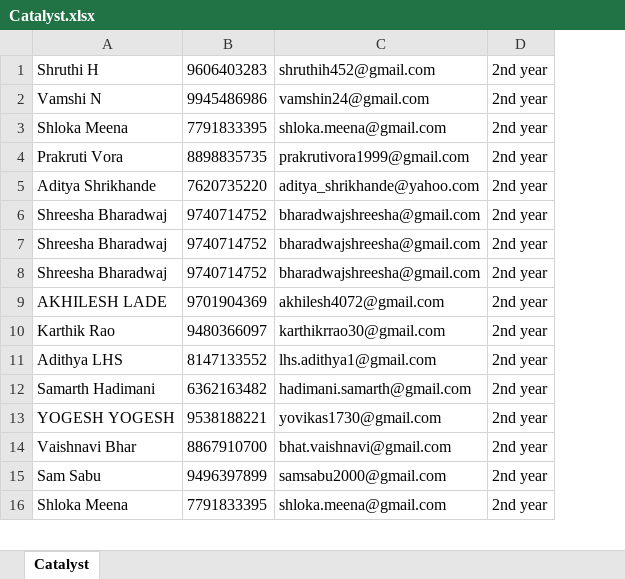
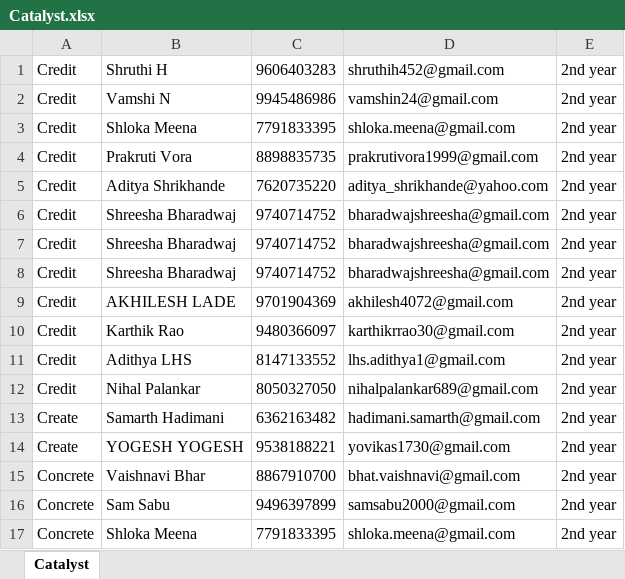
Before and after one commit to m0bi5/ISTE-NITK_Website, an Excel workbook: Catalyst.xlsx, sheet Catalyst, drawn as a sheet; only a part is shown; values as stored, in another font and other column widths than the file's, no borders; the diff names each change by its address in the sheet, - before the commit and + after, or states it on an @@ line.

```diff
--- a/Catalyst.xlsx (sheet Catalyst)
+++ b/Catalyst.xlsx (sheet Catalyst)
+column A, rows 1-11: all Credit; rows 13-17: Create | Create | Concrete | Concrete | Concrete
+row 12: Credit | Nihal Palankar | 8050327050 | nihalpalankar689@gmail.com | 2nd year
```
Also changed, not shown: Charge.xlsx, Chronicle.xlsx, 6 other files.
